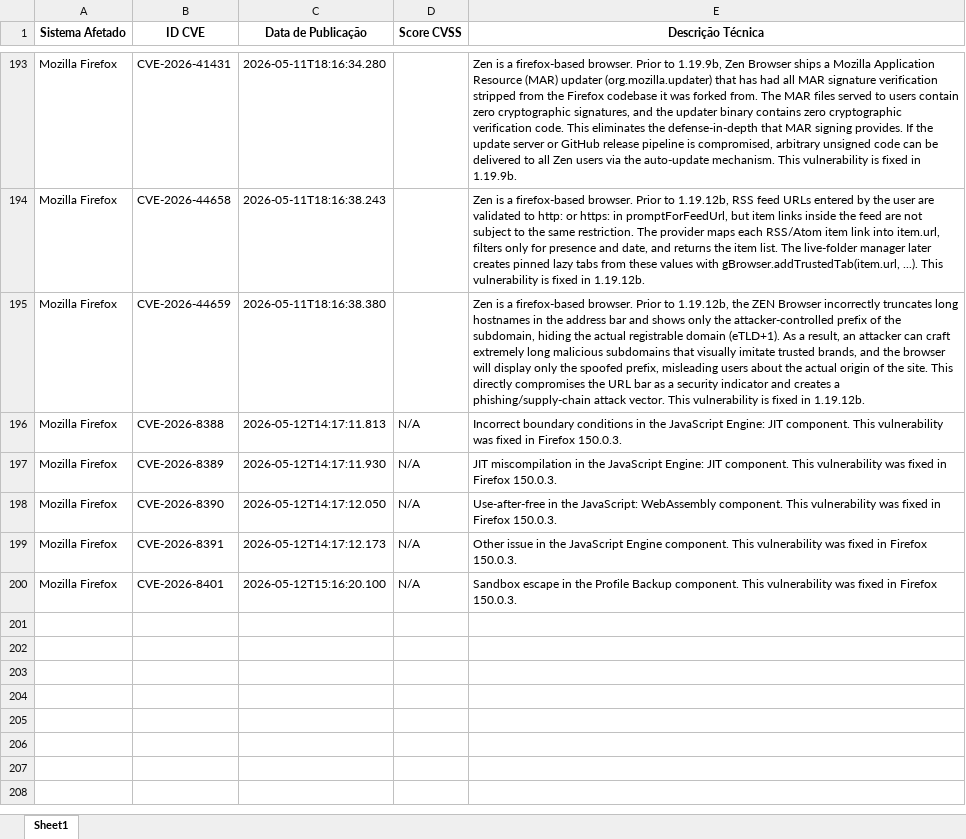
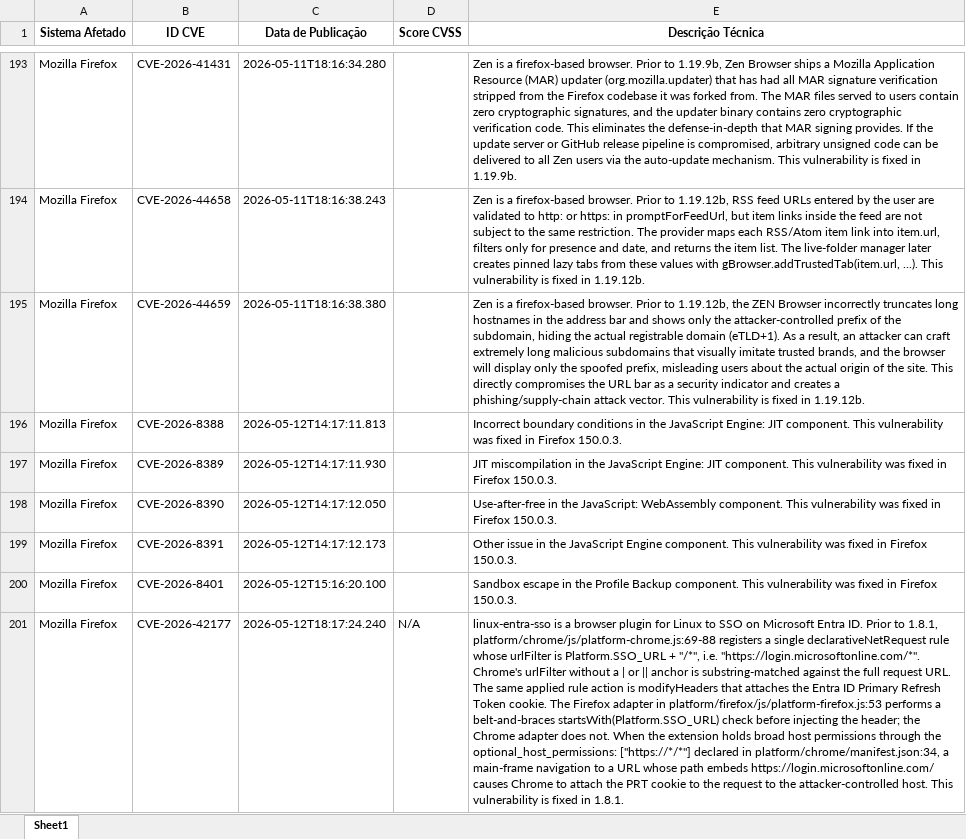
Before and after one commit to KauaDeja/CONSULTA_CVE_NIST, an Excel workbook: relatorio_cves_recentes.xlsx, sheet Sheet1, drawn as a sheet; only a part is shown, gaps mark what is left out; values as stored, in another font and other column widths than the file's, no borders; the diff names each change by its address in the sheet, - before the commit and + after, or states it on an @@ line.

```diff
--- a/relatorio_cves_recentes.xlsx (sheet Sheet1)
+++ b/relatorio_cves_recentes.xlsx (sheet Sheet1)
-D196:D200 (Score CVSS): N/A
+D196:D200 (Score CVSS): (empty)
+row 201: Mozilla Firefox | CVE-2026-42177 | 2026-05-12T18:17:24.240 | N/A | linux-entra-sso is a browser plugin for Linux to SSO on Microsoft Entra ID. Prior to 1.8.1, platform/chrome/js/platform-chrome.js:69-88 registers a single declarativeNetRequest rule whose urlFilter is Platform.SSO_URL + "/*", i.e. "https://login.microsoftonline.com/*". Chrome's urlFilter without a | or || anchor is substring-matched against the full request URL. The same applied rule action is modifyHeaders that attaches the Entra ID Primary Refresh Token cookie. The Firefox adapter in platform/firefox/js/platform-firefox.js:53 performs a belt-and-braces startsWith(Platform.SSO_URL) check before injecting the header; the Chrome adapter does not. When the extension holds broad host permissions through the optional_host_permissions: ["https://*/*"] declared in platform/chrome/manifest.json:34, a main-frame navigation to a URL whose path embeds https://login.microsoftonline.com/ causes Chrome to attach the PRT cookie to the request to the attacker-controlled host. This vulnerability is fixed in 1.8.1.
```
Also changed, not shown: 1 other file.
